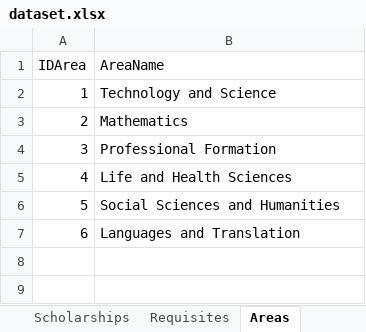
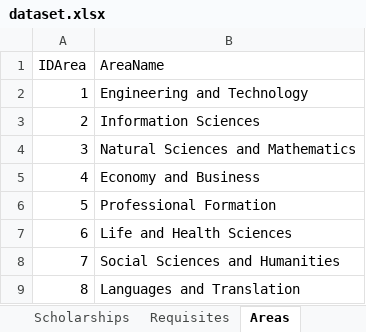
Before and after one commit to OdinMeng/UniMatch, an Excel workbook: UniMatch/data/database/dataset.xlsx, sheet Areas, drawn as a sheet; values as stored, in another font and other column widths than the file's, no borders; addresses are those after the commit; the diff names each change by its address in the sheet, - before the commit and + after, or states it on an @@ line.

```diff
--- a/UniMatch/data/database/dataset.xlsx (sheet Areas)
+++ b/UniMatch/data/database/dataset.xlsx (sheet Areas)
-B2 (AreaName): Technology and Science
+B2 (AreaName): Engineering and Technology
-B3 (AreaName): Mathematics
+B3 (AreaName): Information Sciences
+row 4: 3 | Natural Sciences and Mathematics
+row 5: 4 | Economy and Business
@@ column A (IDArea) renumbered from row 6 down @@
```
Also changed, not shown: sheet Courses, 11 other files.
